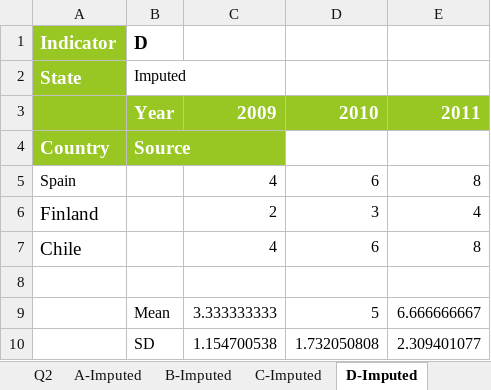
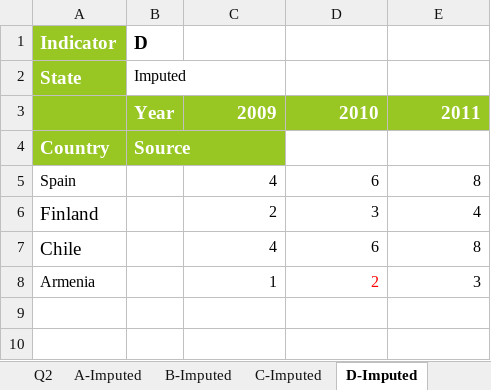
Before and after one commit to weso/computex, an Excel workbook: ontology/examples/example.xlsx, sheet D-Imputed, drawn as a sheet; values as stored, in another font and other column widths than the file's, no borders; removed rows and columns are numbered as before the commit, all else as after; the diff names each change by its address in the sheet, - before the commit and + after, or states it on an @@ line.

```diff
--- a/ontology/examples/example.xlsx (sheet D-Imputed)
+++ b/ontology/examples/example.xlsx (sheet D-Imputed)
-row 8: (empty)
+row 8: Armenia |  | 1 | 2 | 3
-row 9:  | Mean | 3.333333333 | 5 | 6.666666667
-row 10:  | SD | 1.154700538 | 1.732050808 | 2.309401077
```
Also changed, not shown: sheet Indicators-Weighted, sheet B-Imputed, sheet C-Imputed, sheet A-Imputed, sheet Clusters-Weighted, sheet Subindex-Weighted, 11 more sheets, other sheet tabs, formulas that keep their value.
